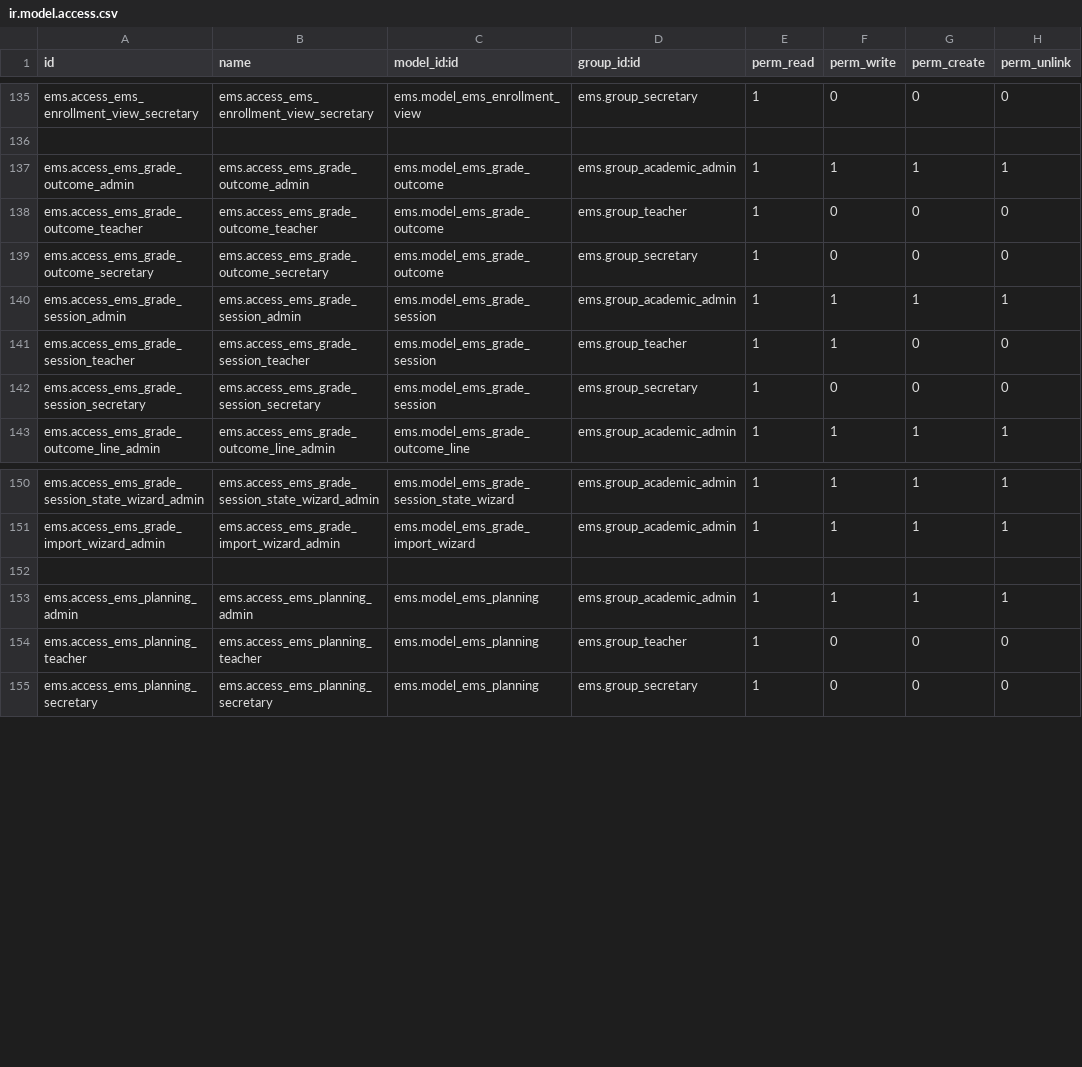
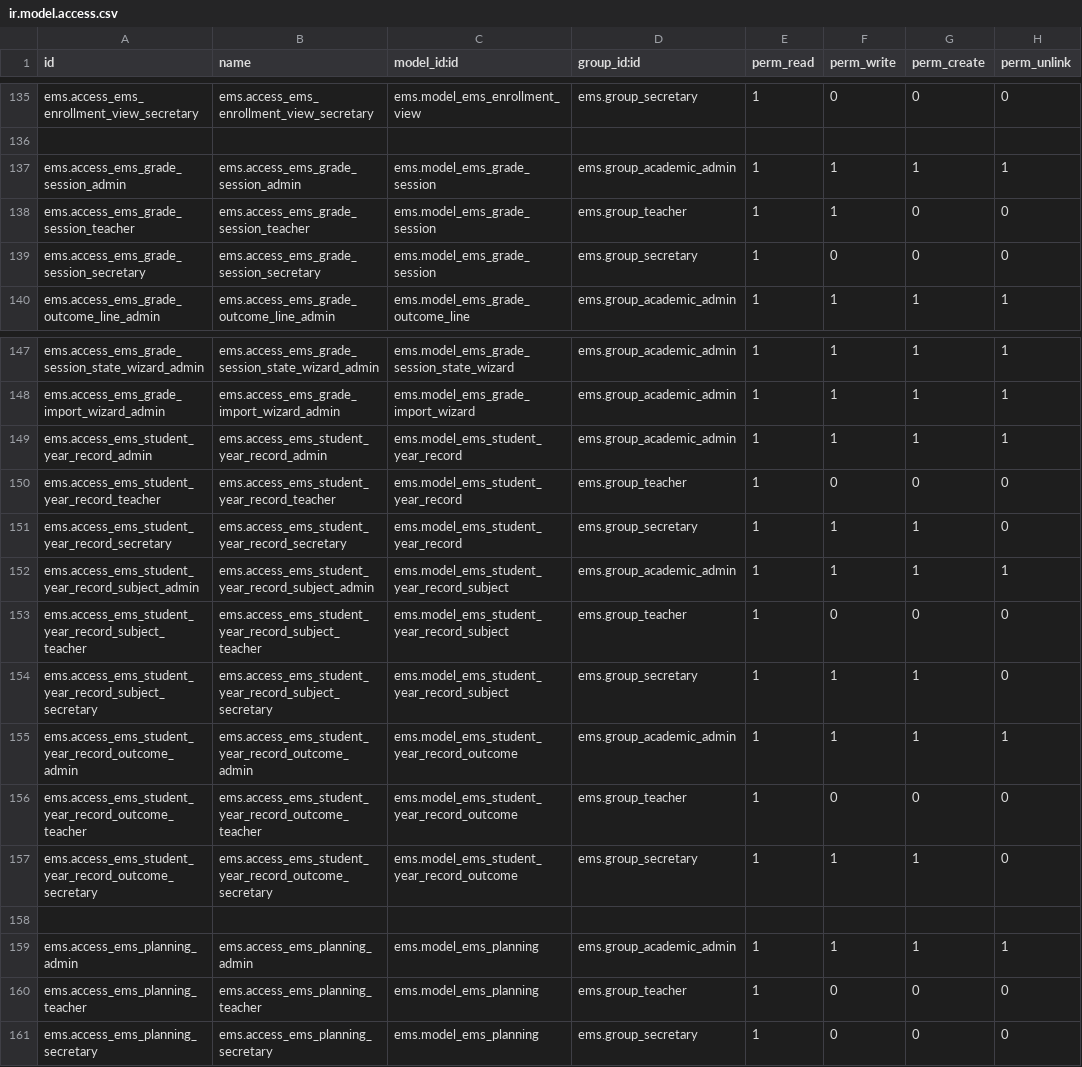
Before and after one commit to ElPuig/EMS, a CSV file: security/ir.model.access.csv, drawn as a sheet; only a part is shown, gaps mark what is left out.

Commit message:
Add student academic year record (Closes #343)

```diff
--- a/security/ir.model.access.csv
+++ b/security/ir.model.access.csv
@@ -136,5 +136,2 @@ ems.access_ems_enrollment_view_secretary,ems.access_ems_enrollment_view_secretar
 
-ems.access_ems_grade_outcome_admin,ems.access_ems_grade_outcome_admin,ems.model_ems_grade_outcome,ems.group_academic_admin,1,1,1,1
-ems.access_ems_grade_outcome_teacher,ems.access_ems_grade_outcome_teacher,ems.model_ems_grade_outcome,ems.group_teacher,1,0,0,0
-ems.access_ems_grade_outcome_secretary,ems.access_ems_grade_outcome_secretary,ems.model_ems_grade_outcome,ems.group_secretary,1,0,0,0
 ems.access_ems_grade_session_admin,ems.access_ems_grade_session_admin,ems.model_ems_grade_session,ems.group_academic_admin,1,1,1,1
@@ -151,2 +148,11 @@ ems.access_ems_grade_session_state_wizard_admin,ems.access_ems_grade_session_sta
 ems.access_ems_grade_import_wizard_admin,ems.access_ems_grade_import_wizard_admin,ems.model_ems_grade_import_wizard,ems.group_academic_admin,1,1,1,1
+ems.access_ems_student_year_record_admin,ems.access_ems_student_year_record_admin,ems.model_ems_student_year_record,ems.group_academic_admin,1,1,1,1
+ems.access_ems_student_year_record_teacher,ems.access_ems_student_year_record_teacher,ems.model_ems_student_year_record,ems.group_teacher,1,0,0,0
+ems.access_ems_student_year_record_secretary,ems.access_ems_student_year_record_secretary,ems.model_ems_student_year_record,ems.group_secretary,1,1,1,0
+ems.access_ems_student_year_record_subject_admin,ems.access_ems_student_year_record_subject_admin,ems.model_ems_student_year_record_subject,ems.group_academic_admin,1,1,1,1
+ems.access_ems_student_year_record_subject_teacher,ems.access_ems_student_year_record_subject_teacher,ems.model_ems_student_year_record_subject,ems.group_teacher,1,0,0,0
+ems.access_ems_student_year_record_subject_secretary,ems.access_ems_student_year_record_subject_secretary,ems.model_ems_student_year_record_subject,ems.group_secretary,1,1,1,0
+ems.access_ems_student_year_record_outcome_admin,ems.access_ems_student_year_record_outcome_admin,ems.model_ems_student_year_record_outcome,ems.group_academic_admin,1,1,1,1
+ems.access_ems_student_year_record_outcome_teacher,ems.access_ems_student_year_record_outcome_teacher,ems.model_ems_student_year_record_outcome,ems.group_teacher,1,0,0,0
+ems.access_ems_student_year_record_outcome_secretary,ems.access_ems_student_year_record_outcome_secretary,ems.model_ems_student_year_record_outcome,ems.group_secretary,1,1,1,0
 
```
Also changed, not shown: 36 other files.
